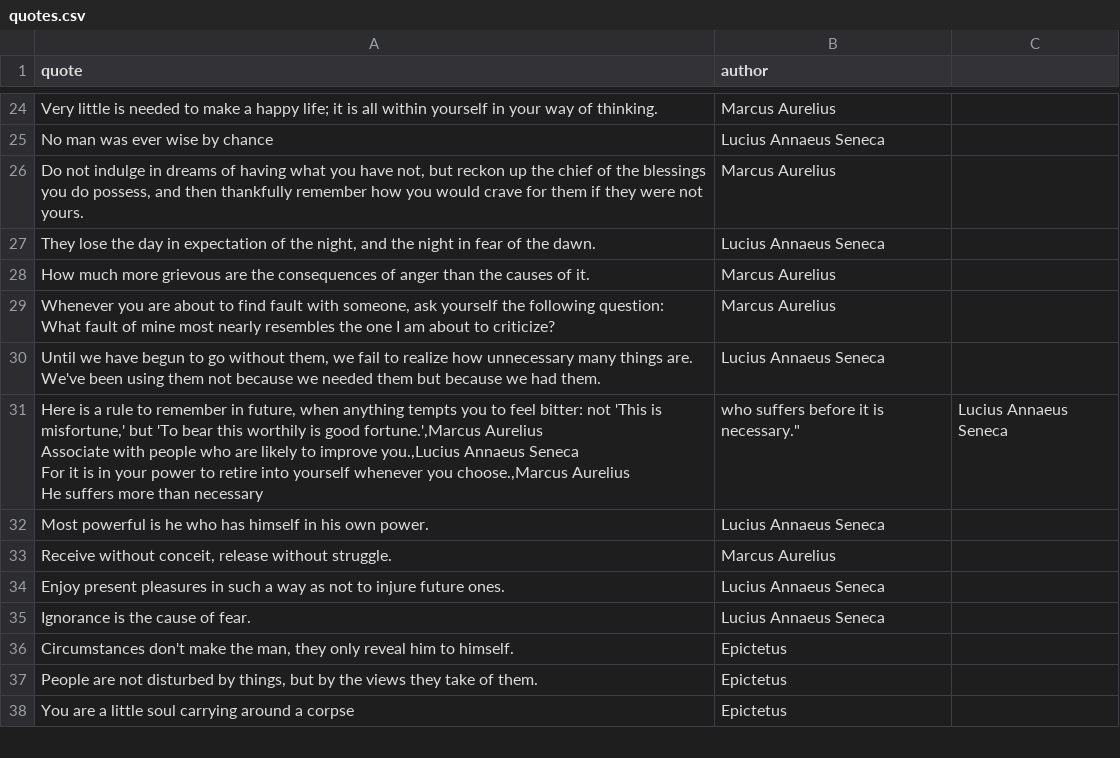
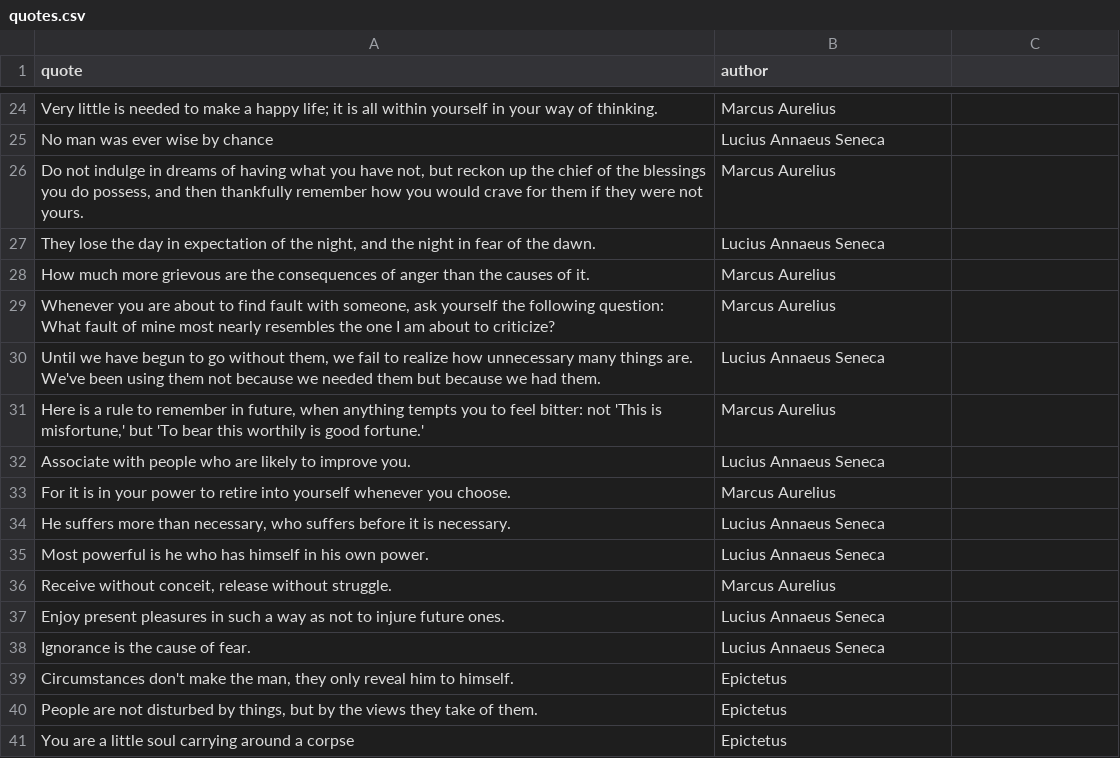
Before and after one commit to jason-weiser/pastaquote, a CSV file: data/quotes.csv, drawn as a sheet; only a part is shown, gaps mark what is left out; removed rows and columns are numbered as before the commit, all else as after; ↵ is a line break in a cell; the diff names each change by its address in the sheet, - before the commit and + after, or states it on an @@ line.

```diff
--- a/data/quotes.csv
+++ b/data/quotes.csv
-row 31: Here is a rule to remember in future, when anything tempts you to feel bitter: not 'This is misfortune,' but 'To bear this worthily is good fortune.',Marcus Aurelius ↵ Associate with people who are likely to improve you.,Lucius Annaeus Seneca ↵ For it is in your power to retire into yourself whenever you choose.,Marcus Aurelius ↵ He suffers more than necessary | who suffers before it is necessary." | Lucius Annaeus Seneca
+row 31: Here is a rule to remember in future, when anything tempts you to feel bitter: not 'This is misfortune,' but 'To bear this worthily is good fortune.' | Marcus Aurelius
+row 32: Associate with people who are likely to improve you. | Lucius Annaeus Seneca
+row 33: For it is in your power to retire into yourself whenever you choose. | Marcus Aurelius
+row 34: He suffers more than necessary, who suffers before it is necessary. | Lucius Annaeus Seneca
```
Also changed, not shown: 7 other files.
